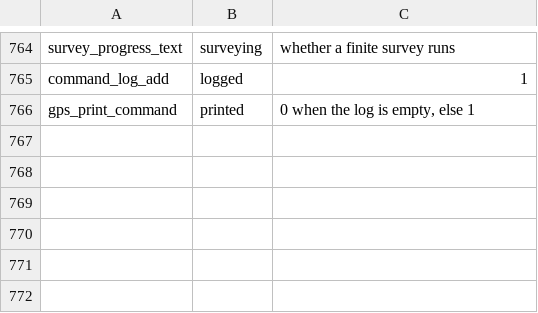
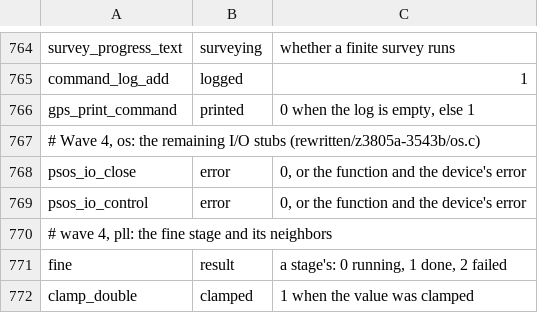
Before and after one commit to charlieh0tel/smartclock, a TSV file: tools/ghidra/names/results.tsv, drawn as a sheet; only a part is shown, gaps mark what is left out.

Commit message:
Write wave 4's stragglers by hand
The kernel's I/O close and control and the OS reports; the QSPI queue
and scpi_real_to_text; the self-test's failure report and run; the
loop's fine and enter_holdover; and system_init and root_task in a new
main.c.  The harness gives system_init's preserved region a good
checksum, restored or not, and a bad one, so the warm start runs.

The nine debug flags are one array, dmes, by task_debug_flag; the
counter's mode and state pairs are enums; FPGA_PROGRAM is fpga.h's.
Three self-test checks return uint32_t, and gps_response_buffer is
uint8_t[294].  New quirks: happening_flush, time_offset_done, fine's
fit check and scpi_real_to_text's exponent.

```diff
--- a/tools/ghidra/names/results.tsv
+++ b/tools/ghidra/names/results.tsv
@@ -766 +766,7 @@ command_log_add	logged	1
 gps_print_command	printed	0 when the log is empty, else 1
+# Wave 4, os: the remaining I/O stubs (rewritten/z3805a-3543b/os.c)
+psos_io_close	error	0, or the function and the device's error
+psos_io_control	error	0, or the function and the device's error
+# wave 4, pll: the fine stage and its neighbors
+fine	result	a stage's: 0 running, 1 done, 2 failed
+clamp_double	clamped	1 when the value was clamped
```
Also changed, not shown: tools/ghidra/names/z3805a-3543b.tsv, 24 other files.
